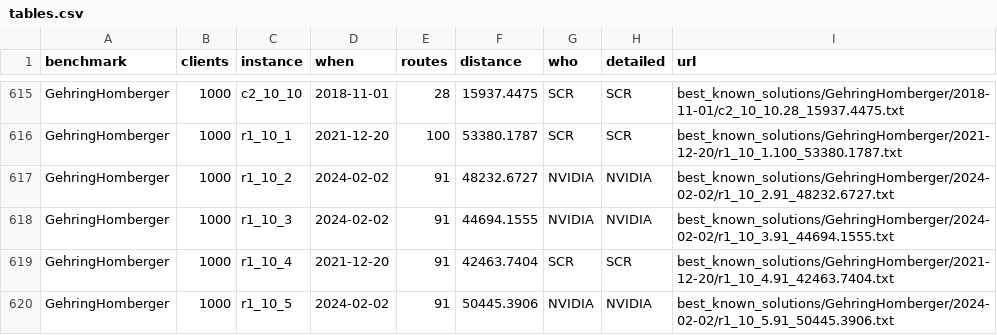
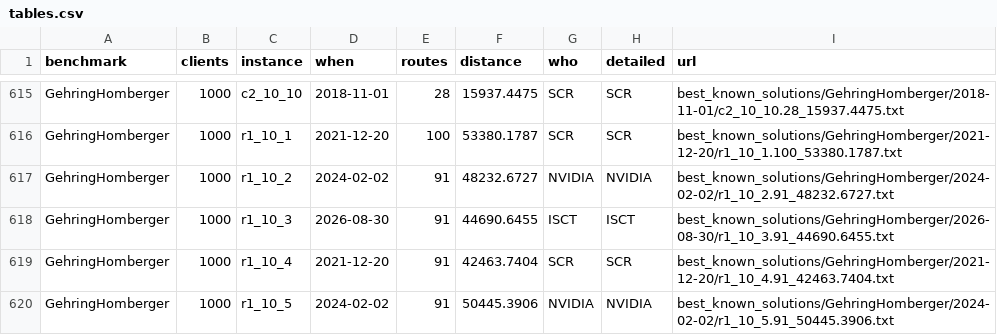
Before and after one commit to rogalski-wmii-uni-lodz-pl/vrp-benchmarks, a CSV file: tables.csv, drawn as a sheet; only a part is shown, gaps mark what is left out.

```diff
--- a/tables.csv
+++ b/tables.csv
@@ -617,3 +617,3 @@ GehringHomberger,1000,r1_10_1,2021-12-20,100,53380.1787,SCR,SCR,best_known_solut
 GehringHomberger,1000,r1_10_2,2024-02-02,91,48232.6727,NVIDIA,NVIDIA,best_known_solutions/GehringHomberger/2024-02-02/r1_10_2.91_48232.6727.txt
-GehringHomberger,1000,r1_10_3,2024-02-02,91,44694.1555,NVIDIA,NVIDIA,best_known_solutions/GehringHomberger/2024-02-02/r1_10_3.91_44694.1555.txt
+GehringHomberger,1000,r1_10_3,2026-08-30,91,44690.6455,ISCT,ISCT,best_known_solutions/GehringHomberger/2026-08-30/r1_10_3.91_44690.6455.txt
 GehringHomberger,1000,r1_10_4,2021-12-20,91,42463.7404,SCR,SCR,best_known_solutions/GehringHomberger/2021-12-20/r1_10_4.91_42463.7404.txt
```
Also changed, not shown: improvements.csv, 3 other files.
